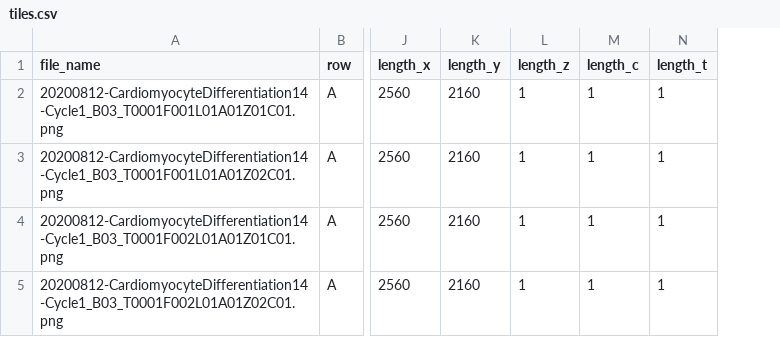
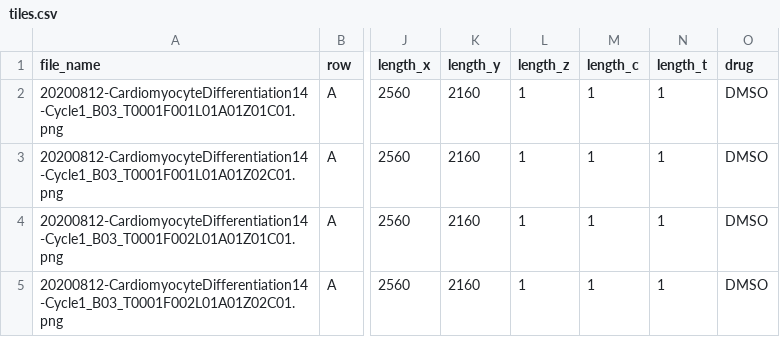
Before and after one commit to tcompa/ome-zarr-converters-tools, a CSV file: examples/hcs_plate/tiles.csv, drawn as a sheet; only a part is shown, gaps mark what is left out; the diff names each change by its address in the sheet, - before the commit and + after, or states it on an @@ line.

```diff
--- a/examples/hcs_plate/tiles.csv
+++ b/examples/hcs_plate/tiles.csv
+column O (drug), rows 2-5: all DMSO
```
Also changed, not shown: 2 other files.
